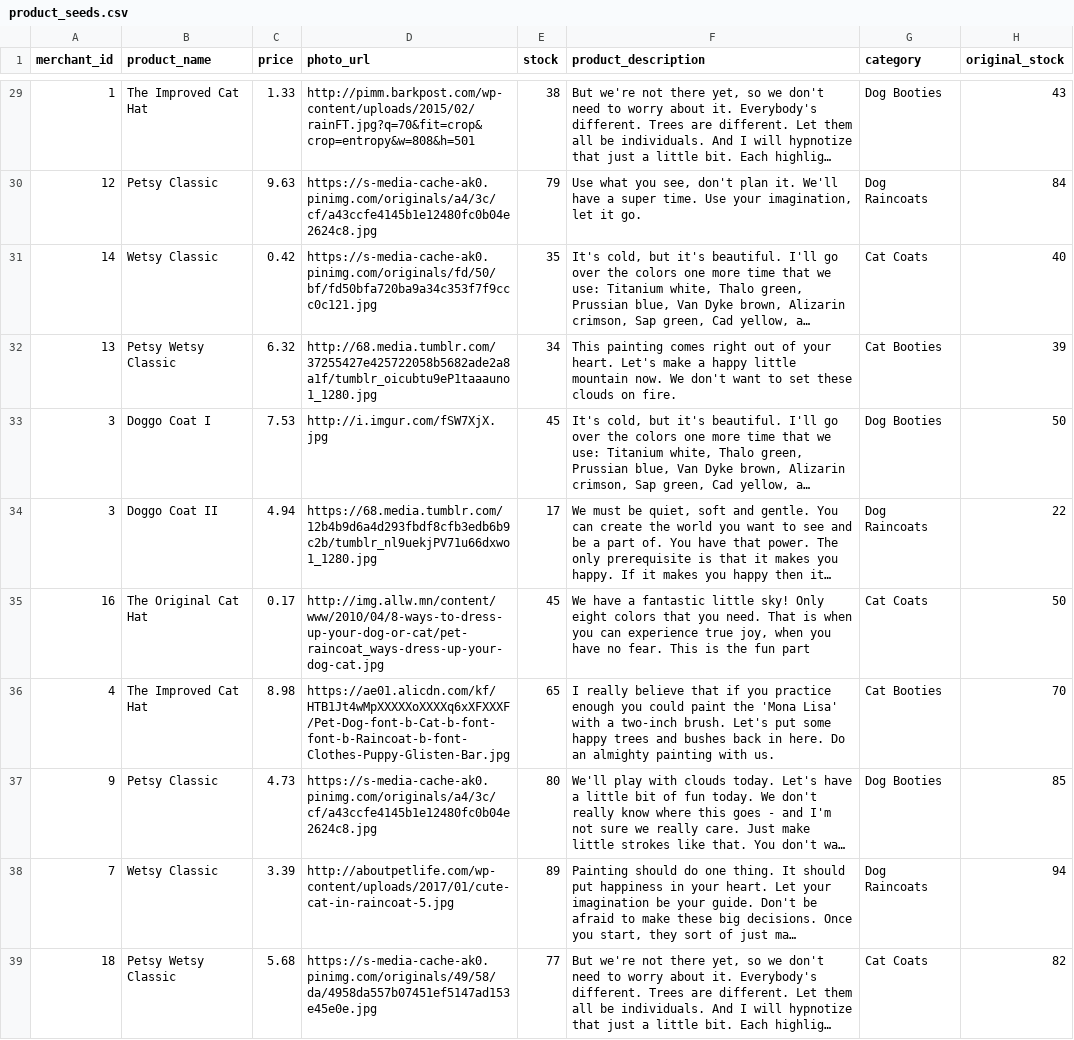
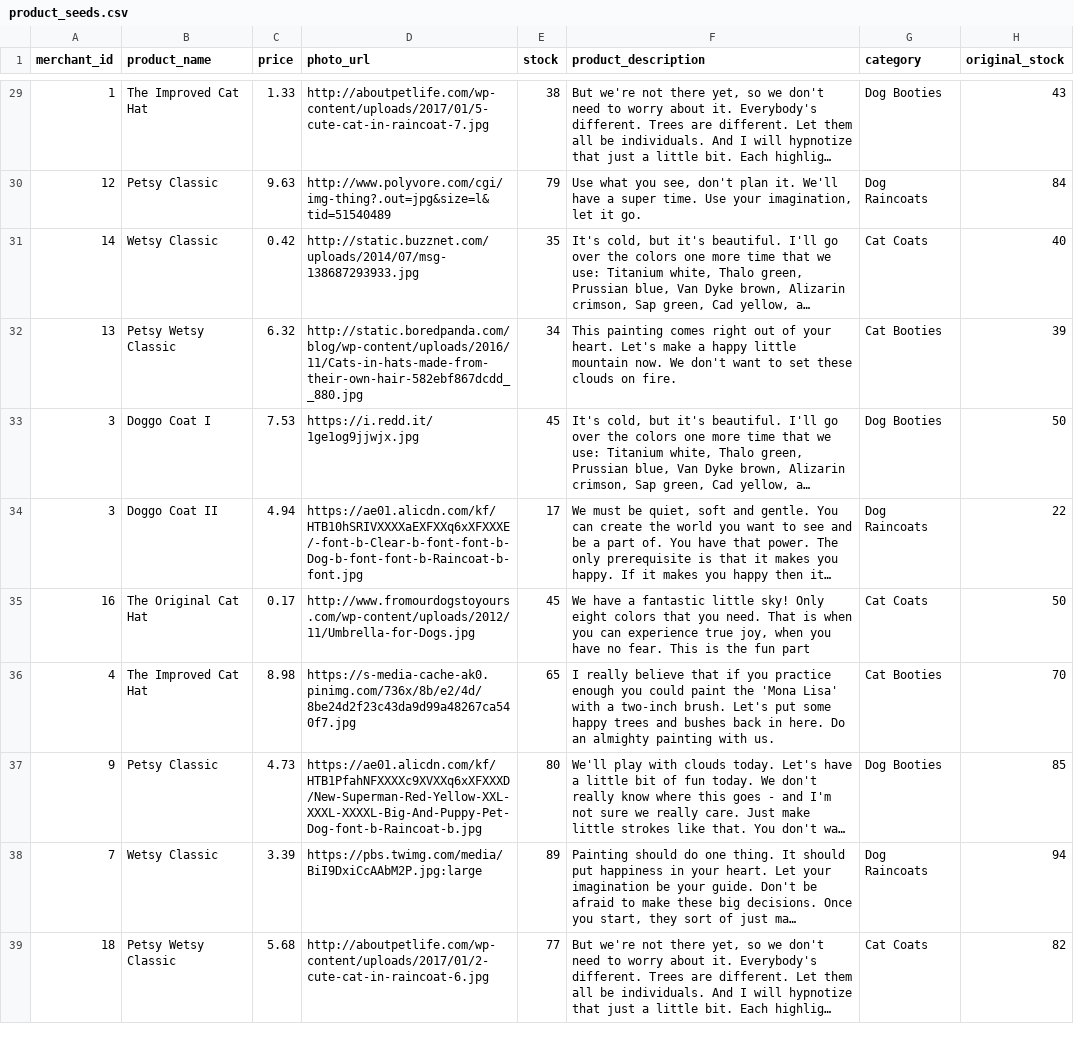
Before and after one commit to ricecakemonster/betsy, a CSV file: db/product_seeds.csv, drawn as a sheet; only a part is shown, gaps mark what is left out; long unchanged cells end in …; the diff covers the shown part only; the diff names each change by its address in the sheet, - before the commit and + after, or states it on an @@ line.

```diff
--- a/db/product_seeds.csv
+++ b/db/product_seeds.csv
-D29 (photo_url): http://pimm.barkpost.com/wp-content/uploads/2015/02/rainFT.jpg?q=70&fit=crop&crop=entropy&w=808&h=501
+D29 (photo_url): http://aboutpetlife.com/wp-content/uploads/2017/01/5-cute-cat-in-raincoat-7.jpg
-D30 (photo_url): https://s-media-cache-ak0.pinimg.com/originals/a4/3c/cf/a43ccfe4145b1e12480fc0b04e2624c8.jpg
+D30 (photo_url): http://www.polyvore.com/cgi/img-thing?.out=jpg&size=l&tid=51540489
-D31 (photo_url): https://s-media-cache-ak0.pinimg.com/originals/fd/50/bf/fd50bfa720ba9a34c353f7f9ccc0c121.jpg
+D31 (photo_url): http://static.buzznet.com/uploads/2014/07/msg-138687293933.jpg
-D32 (photo_url): http://68.media.tumblr.com/37255427e425722058b5682ade2a8a1f/tumblr_oicubtu9eP1taaauno1_1280.jpg
+D32 (photo_url): http://static.boredpanda.com/blog/wp-content/uploads/2016/11/Cats-in-hats-made-from-their-own-hair-582ebf867dcdd__880.jpg
-D33 (photo_url): http://i.imgur.com/fSW7XjX.jpg
+D33 (photo_url): https://i.redd.it/1ge1og9jjwjx.jpg
-D34 (photo_url): https://68.media.tumblr.com/12b4b9d6a4d293fbdf8cfb3edb6b9c2b/tumblr_nl9uekjPV71u66dxwo1_1280.jpg
+D34 (photo_url): https://ae01.alicdn.com/kf/HTB10hSRIVXXXXaEXFXXq6xXFXXXE/-font-b-Clear-b-font-font-b-Dog-b-font-font-b-Raincoat-b-font.jpg
-D35 (photo_url): http://img.allw.mn/content/www/2010/04/8-ways-to-dress-up-your-dog-or-cat/pet-raincoat_ways-dress-up-your-dog-cat.jpg
+D35 (photo_url): http://www.fromourdogstoyours.com/wp-content/uploads/2012/11/Umbrella-for-Dogs.jpg
-D36 (photo_url): https://ae01.alicdn.com/kf/HTB1Jt4wMpXXXXXoXXXXq6xXFXXXF/Pet-Dog-font-b-Cat-b-font-font-b-Raincoat-b-font-Clothes-Puppy-Glisten-Bar.jpg
+D36 (photo_url): https://s-media-cache-ak0.pinimg.com/736x/8b/e2/4d/8be24d2f23c43da9d99a48267ca540f7.jpg
-D37 (photo_url): https://s-media-cache-ak0.pinimg.com/originals/a4/3c/cf/a43ccfe4145b1e12480fc0b04e2624c8.jpg
+D37 (photo_url): https://ae01.alicdn.com/kf/HTB1PfahNFXXXXc9XVXXq6xXFXXXD/New-Superman-Red-Yellow-XXL-XXXL-XXXXL-Big-And-Puppy-Pet-Dog-font-b-Raincoat-b.jpg
-D38 (photo_url): http://aboutpetlife.com/wp-content/uploads/2017/01/cute-cat-in-raincoat-5.jpg
+D38 (photo_url): https://pbs.twimg.com/media/BiI9DxiCcAAbM2P.jpg:large
-D39 (photo_url): https://s-media-cache-ak0.pinimg.com/originals/49/58/da/4958da557b07451ef5147ad153e45e0e.jpg
+D39 (photo_url): http://aboutpetlife.com/wp-content/uploads/2017/01/2-cute-cat-in-raincoat-6.jpg
```
Also changed, not shown: 38 edited cells elsewhere in this file, 1 other file.
